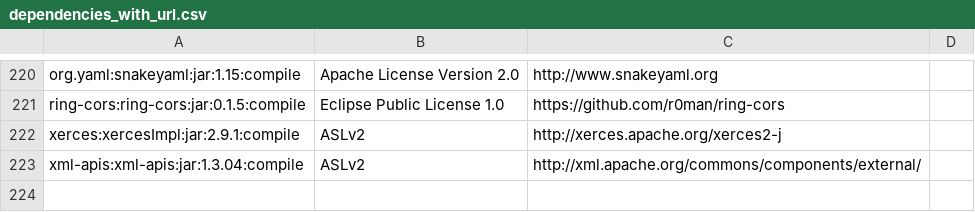
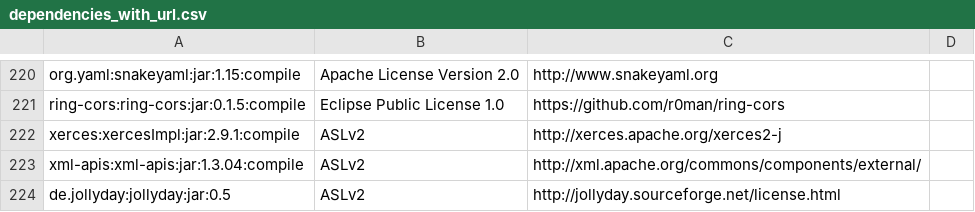
Before and after one commit to apache/metron, a CSV file: dependencies_with_url.csv, drawn as a sheet; only a part is shown, gaps mark what is left out.

```diff
--- a/dependencies_with_url.csv
+++ b/dependencies_with_url.csv
@@ -223 +223,2 @@ xerces:xercesImpl:jar:2.9.1:compile,ASLv2,http://xerces.apache.org/xerces2-j
 xml-apis:xml-apis:jar:1.3.04:compile,ASLv2,http://xml.apache.org/commons/components/external/
+de.jollyday:jollyday:jar:0.5,ASLv2,http://jollyday.sourceforge.net/license.html
```
Also changed, not shown: 8 other files.
